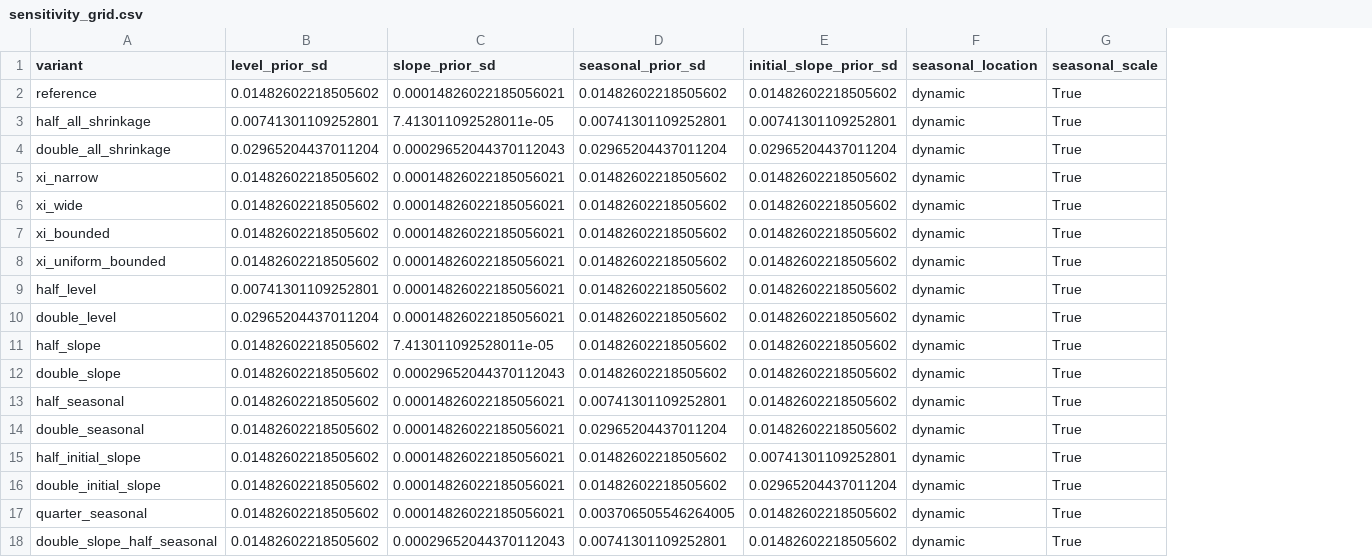
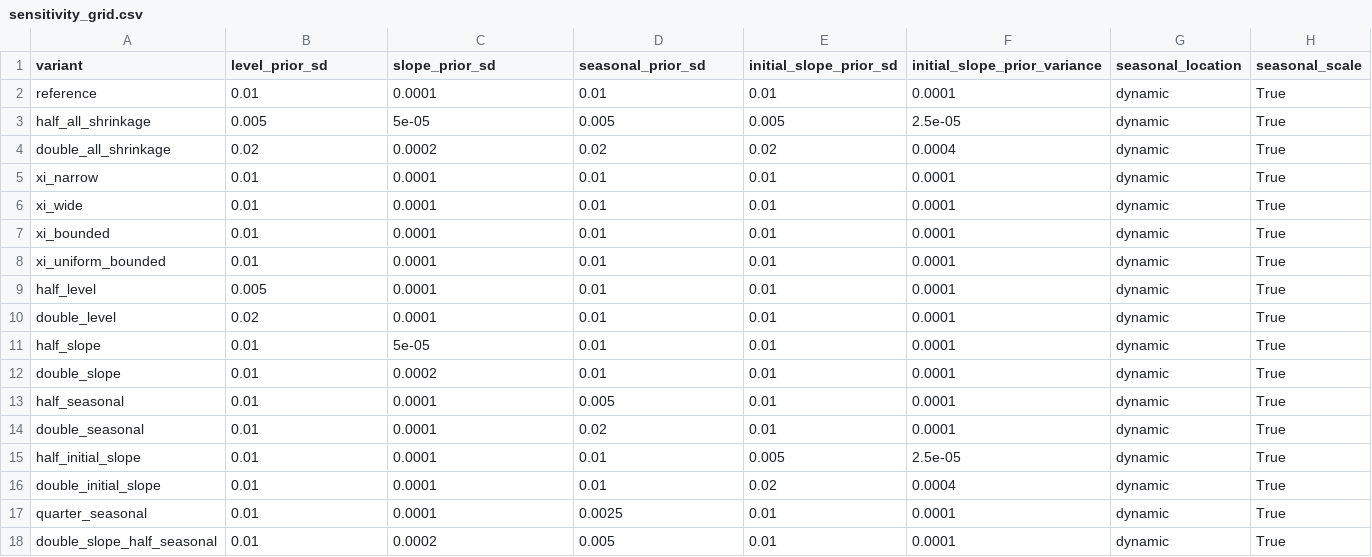
Before and after one commit to baaelbre/bucex, a CSV file: validation/release_193/sensitivity_grid.csv, drawn as a sheet; only a part is shown; the diff covers the shown part only; the diff names each change by its address in the sheet, - before the commit and + after, or states it on an @@ line.

Commit message:
1.9.3
- Match the latest manuscript directly: Normal innovation SDs (0.01, 0.0001, 0.01), initial-slope variance 0.0001 and hence SD 0.01. Remove the earlier median-to-SD conversion.
- Update reference verification, paper gates, sensitivity anchors and calibrated prior-effect checks. The 23-setting grid and HPC resources are unchanged.
- Use a fresh `serra_193_paperpriors` results tree. Existing submitted jobs must be stopped before replacing their source/configuration files. Earlier results remain a wider-prior experiment.

```diff
--- a/validation/release_193/sensitivity_grid.csv
+++ b/validation/release_193/sensitivity_grid.csv
+column F (initial_slope_prior_variance), rows 2-18: 0.0001 | 2.5e-05 | 0.0004 | 0.0001 | 0.0001 | 0.0001 | 0.0001 | 0.0001 | 0.0001 | 0.0001 | 0.0001 | 0.0001 | 0.0001 | 2.5e-05 | 0.0004 | 0.0001 | 0.0001
-B2 (level_prior_sd): 0.01482602218505602
+B2 (level_prior_sd): 0.01
-C2 (slope_prior_sd): 0.00014826022185056021
+C2 (slope_prior_sd): 0.0001
-D2 (seasonal_prior_sd): 0.01482602218505602
+D2 (seasonal_prior_sd): 0.01
-E2 (initial_slope_prior_sd): 0.01482602218505602
+E2 (initial_slope_prior_sd): 0.01
-B3 (level_prior_sd): 0.00741301109252801
+B3 (level_prior_sd): 0.005
-C3 (slope_prior_sd): 7.413011092528011e-05
+C3 (slope_prior_sd): 5e-05
-D3 (seasonal_prior_sd): 0.00741301109252801
+D3 (seasonal_prior_sd): 0.005
-E3 (initial_slope_prior_sd): 0.00741301109252801
+E3 (initial_slope_prior_sd): 0.005
-B4 (level_prior_sd): 0.02965204437011204
+B4 (level_prior_sd): 0.02
-C4 (slope_prior_sd): 0.00029652044370112043
+C4 (slope_prior_sd): 0.0002
-D4 (seasonal_prior_sd): 0.02965204437011204
+D4 (seasonal_prior_sd): 0.02
-E4 (initial_slope_prior_sd): 0.02965204437011204
+E4 (initial_slope_prior_sd): 0.02
-B5:B8 (level_prior_sd): 0.01482602218505602
+B5:B8 (level_prior_sd): 0.01
-C5:C10 (slope_prior_sd): 0.00014826022185056021
+C5:C10 (slope_prior_sd): 0.0001
-D5:D12 (seasonal_prior_sd): 0.01482602218505602
+D5:D12 (seasonal_prior_sd): 0.01
-E5:E14 (initial_slope_prior_sd): 0.01482602218505602
+E5:E14 (initial_slope_prior_sd): 0.01
-B9 (level_prior_sd): 0.00741301109252801
+B9 (level_prior_sd): 0.005
-B10 (level_prior_sd): 0.02965204437011204
+B10 (level_prior_sd): 0.02
-B11:B18 (level_prior_sd): 0.01482602218505602
+B11:B18 (level_prior_sd): 0.01
-C11 (slope_prior_sd): 7.413011092528011e-05
+C11 (slope_prior_sd): 5e-05
-C12 (slope_prior_sd): 0.00029652044370112043
+C12 (slope_prior_sd): 0.0002
-C13:C17 (slope_prior_sd): 0.00014826022185056021
+C13:C17 (slope_prior_sd): 0.0001
-D13 (seasonal_prior_sd): 0.00741301109252801
+D13 (seasonal_prior_sd): 0.005
-D14 (seasonal_prior_sd): 0.02965204437011204
+D14 (seasonal_prior_sd): 0.02
-D15:D16 (seasonal_prior_sd): 0.01482602218505602
+D15:D16 (seasonal_prior_sd): 0.01
-E15 (initial_slope_prior_sd): 0.00741301109252801
+E15 (initial_slope_prior_sd): 0.005
-E16 (initial_slope_prior_sd): 0.02965204437011204
+E16 (initial_slope_prior_sd): 0.02
-D17 (seasonal_prior_sd): 0.003706505546264005
+D17 (seasonal_prior_sd): 0.0025
-E17:E18 (initial_slope_prior_sd): 0.01482602218505602
+E17:E18 (initial_slope_prior_sd): 0.01
-C18 (slope_prior_sd): 0.00029652044370112043
+C18 (slope_prior_sd): 0.0002
-D18 (seasonal_prior_sd): 0.00741301109252801
+D18 (seasonal_prior_sd): 0.005
```
Also changed, not shown: 24 edited cells elsewhere in this file, validation/release_193/fixed_prior_calibration.csv, 20 other files.
